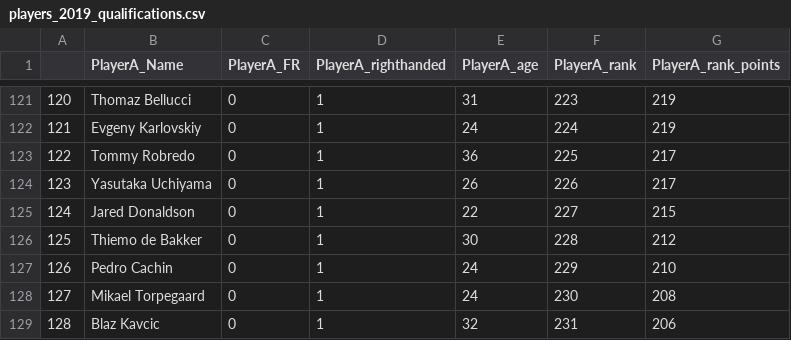
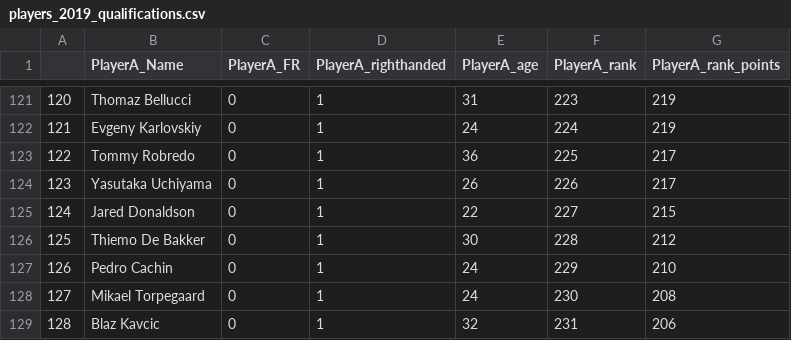
Before and after one commit to ant-louis/french-open-2019-winner-prediction, a CSV file: _Data/Predictions/players_2019_qualifications.csv, drawn as a sheet; only a part is shown, gaps mark what is left out; the diff covers the shown part only.

```diff
--- a/_Data/Predictions/players_2019_qualifications.csv
+++ b/_Data/Predictions/players_2019_qualifications.csv
@@ -125,3 +125,3 @@
 124,Jared Donaldson,0,1,22,227,215
-125,Thiemo de Bakker,0,1,30,228,212
+125,Thiemo De Bakker,0,1,30,228,212
 126,Pedro Cachin,0,1,24,229,210
```
Also changed, not shown: 5 edited cells elsewhere in this file, _Data/Predictions/players_2019.csv, _Data/Predictions/predictions_2019_matches_qualifications.csv, 14 other files.
